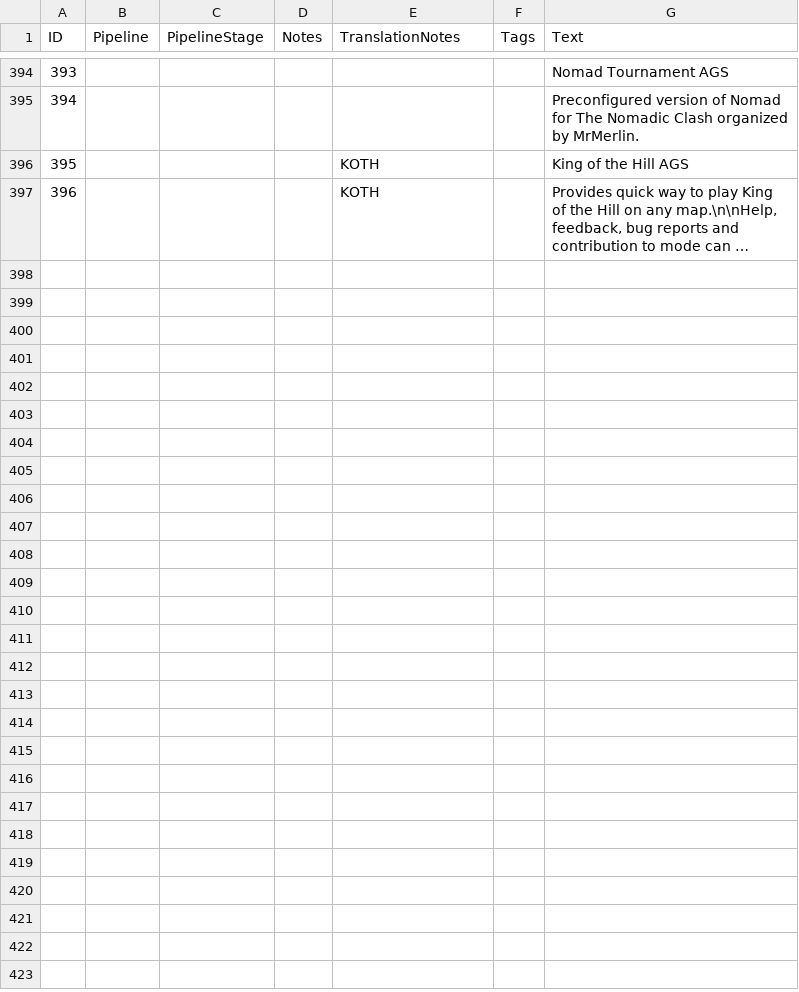
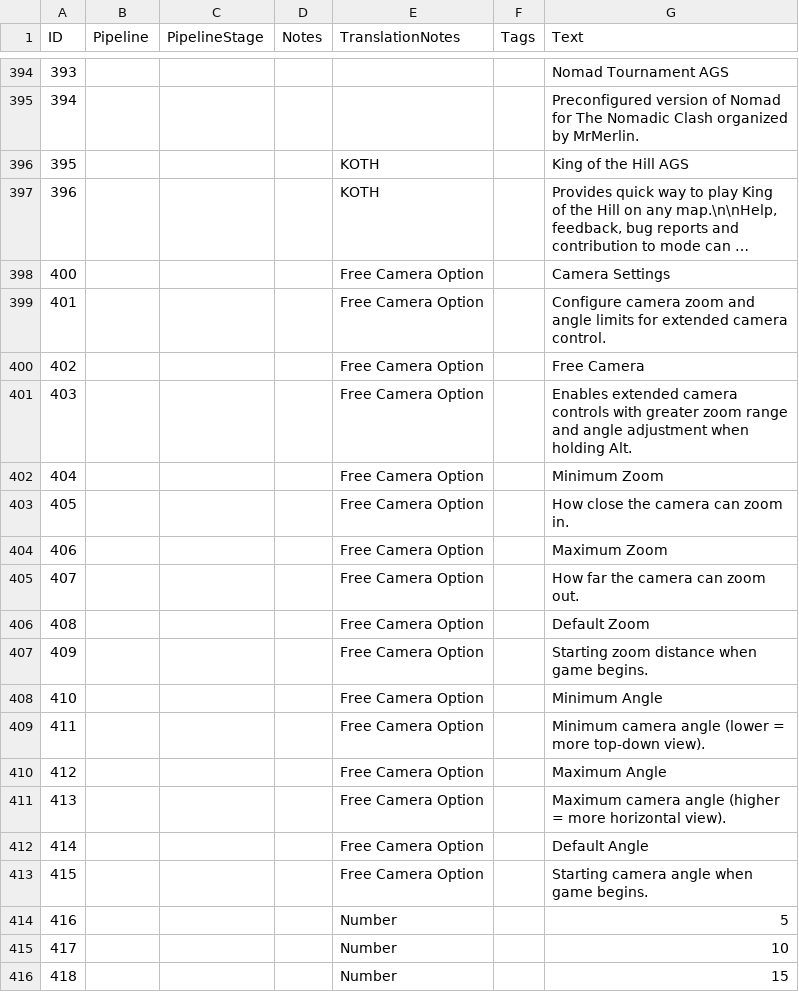
Before and after one commit to rw3iss/AOE4-AdvancedGameSettings, a CSV file: assets/locdb/Advanced Game Settings_en.csv, drawn as a sheet; only a part is shown, gaps mark what is left out; long unchanged cells end in …; the diff covers the shown part only; the diff names each change by its address in the sheet, - before the commit and + after, or states it on an @@ line.

Commit message:
Add Camera Settings to rdo UI panel

```diff
--- a/assets/locdb/Advanced Game Settings_en.csv
+++ b/assets/locdb/Advanced Game Settings_en.csv
+row 398: 400 |  |  |  | Free Camera Option |  | Camera Settings
+row 399: 401 |  |  |  | Free Camera Option |  | Configure camera zoom and angle limits for extended camera control.
+row 400: 402 |  |  |  | Free Camera Option |  | Free Camera
+row 401: 403 |  |  |  | Free Camera Option |  | Enables extended camera controls with greater zoom range and angle adjustment when holding Alt.
+row 402: 404 |  |  |  | Free Camera Option |  | Minimum Zoom
+row 403: 405 |  |  |  | Free Camera Option |  | How close the camera can zoom in.
+row 404: 406 |  |  |  | Free Camera Option |  | Maximum Zoom
+row 405: 407 |  |  |  | Free Camera Option |  | How far the camera can zoom out.
+row 406: 408 |  |  |  | Free Camera Option |  | Default Zoom
+row 407: 409 |  |  |  | Free Camera Option |  | Starting zoom distance when game begins.
+row 408: 410 |  |  |  | Free Camera Option |  | Minimum Angle
+row 409: 411 |  |  |  | Free Camera Option |  | Minimum camera angle (lower = more top-down view).
+row 410: 412 |  |  |  | Free Camera Option |  | Maximum Angle
+row 411: 413 |  |  |  | Free Camera Option |  | Maximum camera angle (higher = more horizontal view).
+row 412: 414 |  |  |  | Free Camera Option |  | Default Angle
+row 413: 415 |  |  |  | Free Camera Option |  | Starting camera angle when game begins.
+row 414: 416 |  |  |  | Number |  | 5
+row 415: 417 |  |  |  | Number |  | 10
+row 416: 418 |  |  |  | Number |  | 15
```
Also changed, not shown: 18 added rows elsewhere in this file, 1 other file.
